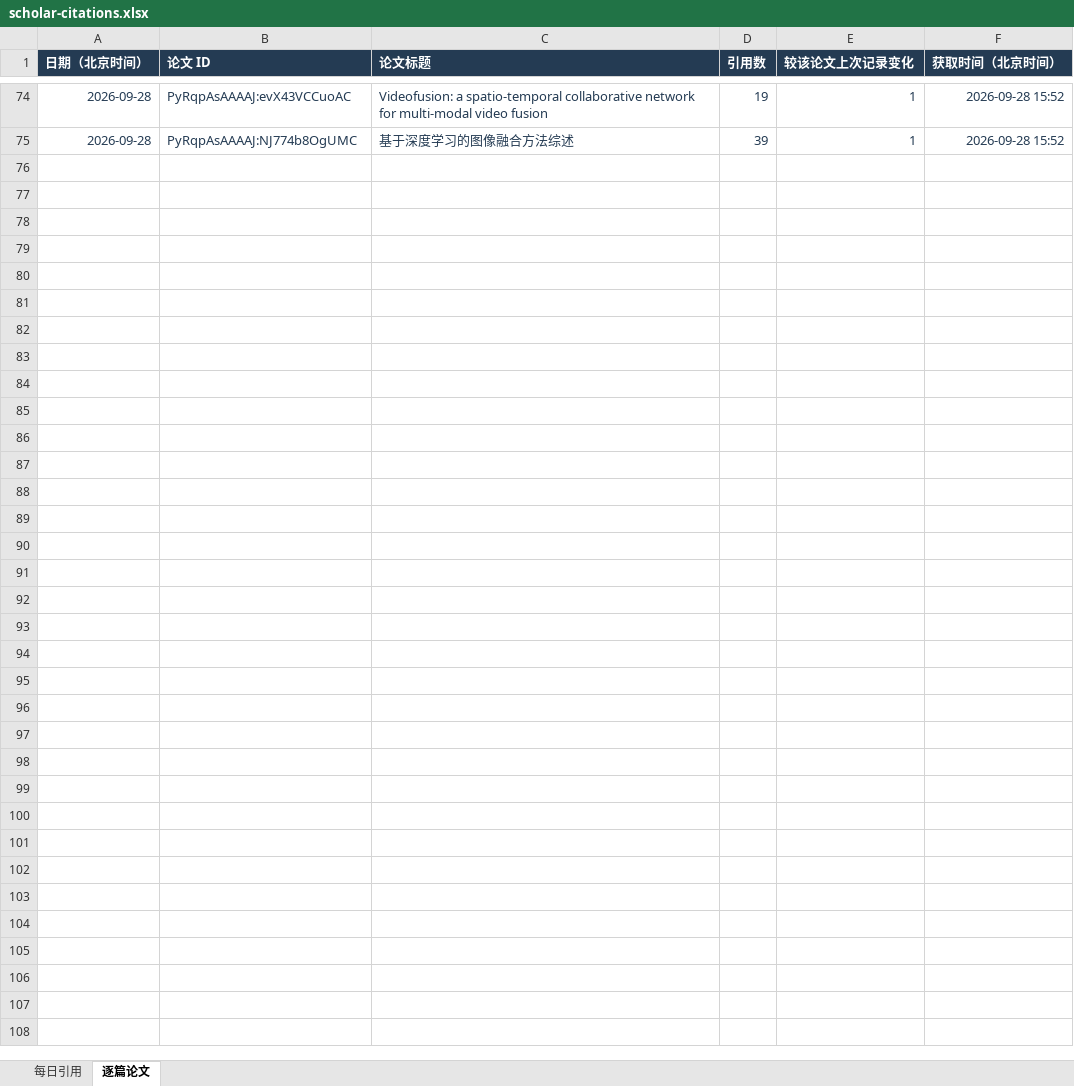
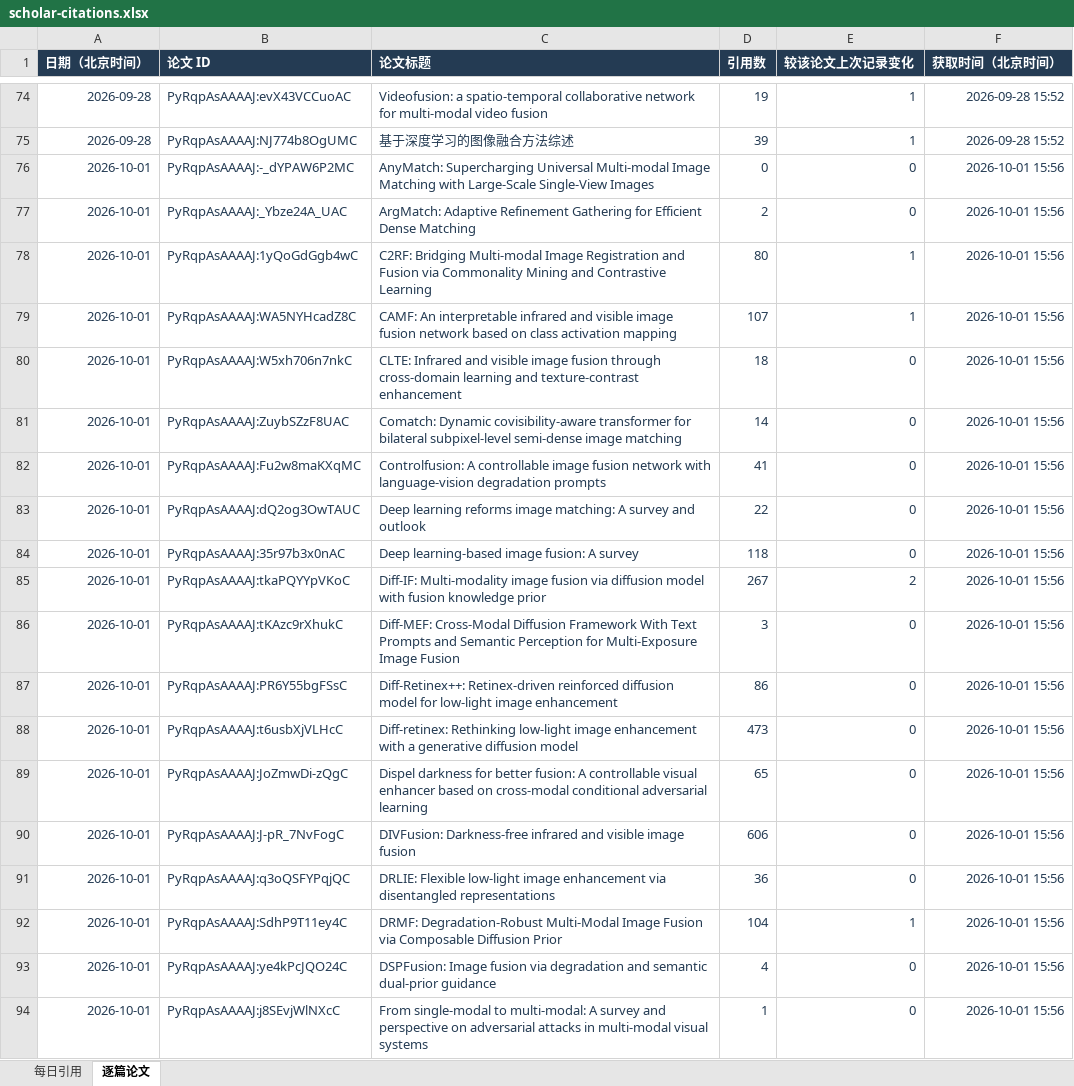
Before and after one commit to Linfeng-Tang/Homepage, an Excel workbook: assets/data/scholar-citations.xlsx, sheet 逐篇论文, drawn as a sheet; only a part is shown, gaps mark what is left out; values as stored, in another font and other column widths than the file's, no borders; the diff covers the shown part only; the diff names each change by its address in the sheet, - before the commit and + after, or states it on an @@ line.

```diff
--- a/assets/data/scholar-citations.xlsx (sheet 逐篇论文)
+++ b/assets/data/scholar-citations.xlsx (sheet 逐篇论文)
+row 76: 2026-10-01 | PyRqpAsAAAAJ:-_dYPAW6P2MC | AnyMatch: Supercharging Universal Multi-modal Image Matching with Large-Scale Single-View Images | 0 | 0 | 2026-10-01 15:56
+row 77: 2026-10-01 | PyRqpAsAAAAJ:_Ybze24A_UAC | ArgMatch: Adaptive Refinement Gathering for Efficient Dense Matching | 2 | 0 | 2026-10-01 15:56
+row 78: 2026-10-01 | PyRqpAsAAAAJ:1yQoGdGgb4wC | C2RF: Bridging Multi-modal Image Registration and Fusion via Commonality Mining and Contrastive Learning | 80 | 1 | 2026-10-01 15:56
+row 79: 2026-10-01 | PyRqpAsAAAAJ:WA5NYHcadZ8C | CAMF: An interpretable infrared and visible image fusion network based on class activation mapping | 107 | 1 | 2026-10-01 15:56
+row 80: 2026-10-01 | PyRqpAsAAAAJ:W5xh706n7nkC | CLTE: Infrared and visible image fusion through cross-domain learning and texture-contrast enhancement | 18 | 0 | 2026-10-01 15:56
+row 81: 2026-10-01 | PyRqpAsAAAAJ:ZuybSZzF8UAC | Comatch: Dynamic covisibility-aware transformer for bilateral subpixel-level semi-dense image matching | 14 | 0 | 2026-10-01 15:56
+row 82: 2026-10-01 | PyRqpAsAAAAJ:Fu2w8maKXqMC | Controlfusion: A controllable image fusion network with language-vision degradation prompts | 41 | 0 | 2026-10-01 15:56
+row 83: 2026-10-01 | PyRqpAsAAAAJ:dQ2og3OwTAUC | Deep learning reforms image matching: A survey and outlook | 22 | 0 | 2026-10-01 15:56
+row 84: 2026-10-01 | PyRqpAsAAAAJ:35r97b3x0nAC | Deep learning-based image fusion: A survey | 118 | 0 | 2026-10-01 15:56
+row 85: 2026-10-01 | PyRqpAsAAAAJ:tkaPQYYpVKoC | Diff-IF: Multi-modality image fusion via diffusion model with fusion knowledge prior | 267 | 2 | 2026-10-01 15:56
+row 86: 2026-10-01 | PyRqpAsAAAAJ:tKAzc9rXhukC | Diff-MEF: Cross-Modal Diffusion Framework With Text Prompts and Semantic Perception for Multi-Exposure Image Fusion | 3 | 0 | 2026-10-01 15:56
+row 87: 2026-10-01 | PyRqpAsAAAAJ:PR6Y55bgFSsC | Diff-Retinex++: Retinex-driven reinforced diffusion model for low-light image enhancement | 86 | 0 | 2026-10-01 15:56
+row 88: 2026-10-01 | PyRqpAsAAAAJ:t6usbXjVLHcC | Diff-retinex: Rethinking low-light image enhancement with a generative diffusion model | 473 | 0 | 2026-10-01 15:56
+row 89: 2026-10-01 | PyRqpAsAAAAJ:JoZmwDi-zQgC | Dispel darkness for better fusion: A controllable visual enhancer based on cross-modal conditional adversarial learning | 65 | 0 | 2026-10-01 15:56
+row 90: 2026-10-01 | PyRqpAsAAAAJ:J-pR_7NvFogC | DIVFusion: Darkness-free infrared and visible image fusion | 606 | 0 | 2026-10-01 15:56
+row 91: 2026-10-01 | PyRqpAsAAAAJ:q3oQSFYPqjQC | DRLIE: Flexible low-light image enhancement via disentangled representations | 36 | 0 | 2026-10-01 15:56
+row 92: 2026-10-01 | PyRqpAsAAAAJ:SdhP9T11ey4C | DRMF: Degradation-Robust Multi-Modal Image Fusion via Composable Diffusion Prior | 104 | 1 | 2026-10-01 15:56
+row 93: 2026-10-01 | PyRqpAsAAAAJ:ye4kPcJQO24C | DSPFusion: Image fusion via degradation and semantic dual-prior guidance | 4 | 0 | 2026-10-01 15:56
+row 94: 2026-10-01 | PyRqpAsAAAAJ:j8SEvjWlNXcC | From single-modal to multi-modal: A survey and perspective on adversarial attacks in multi-modal visual systems | 1 | 0 | 2026-10-01 15:56
```
Also changed, not shown: 18 added rows elsewhere in this sheet, sheet 每日引用, 1 other file.
